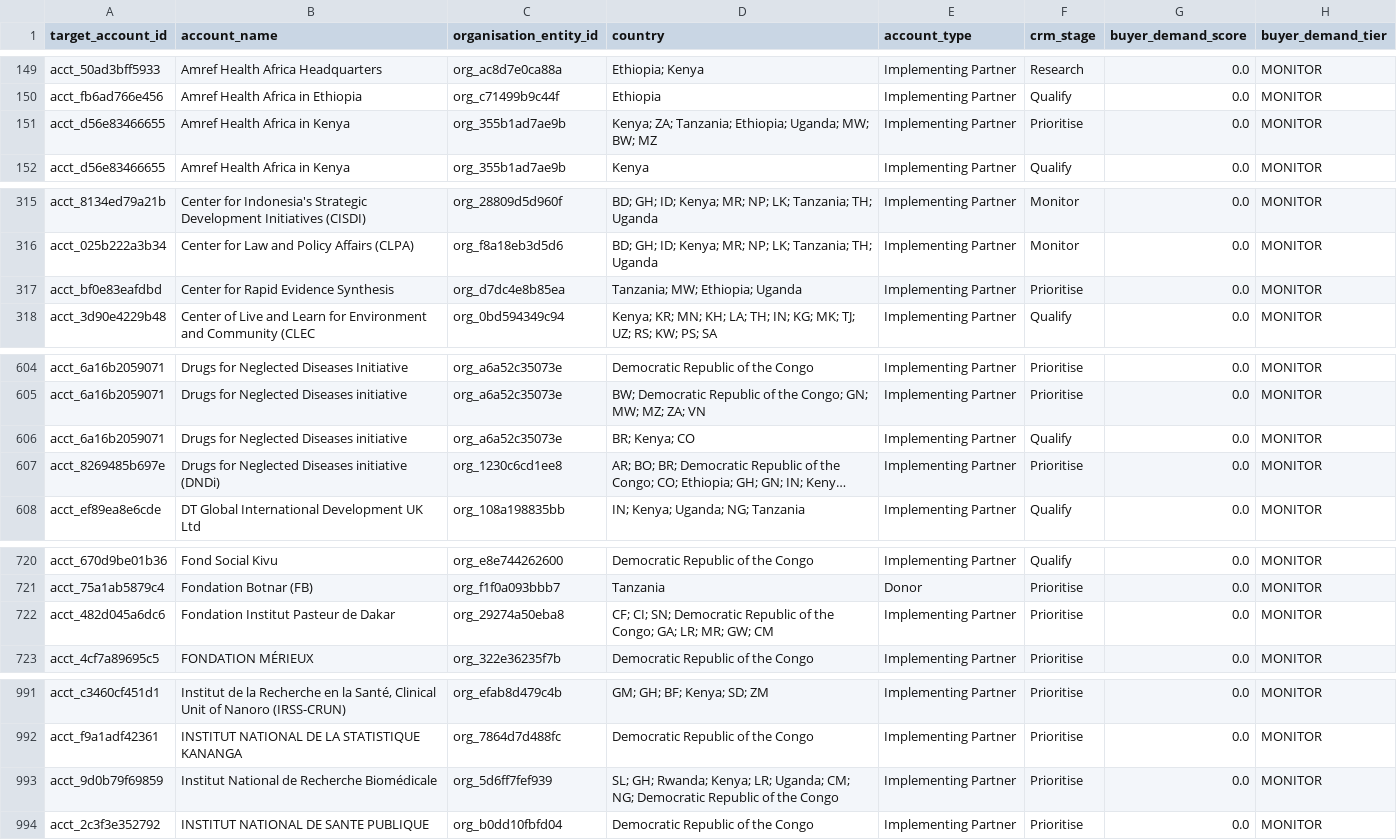
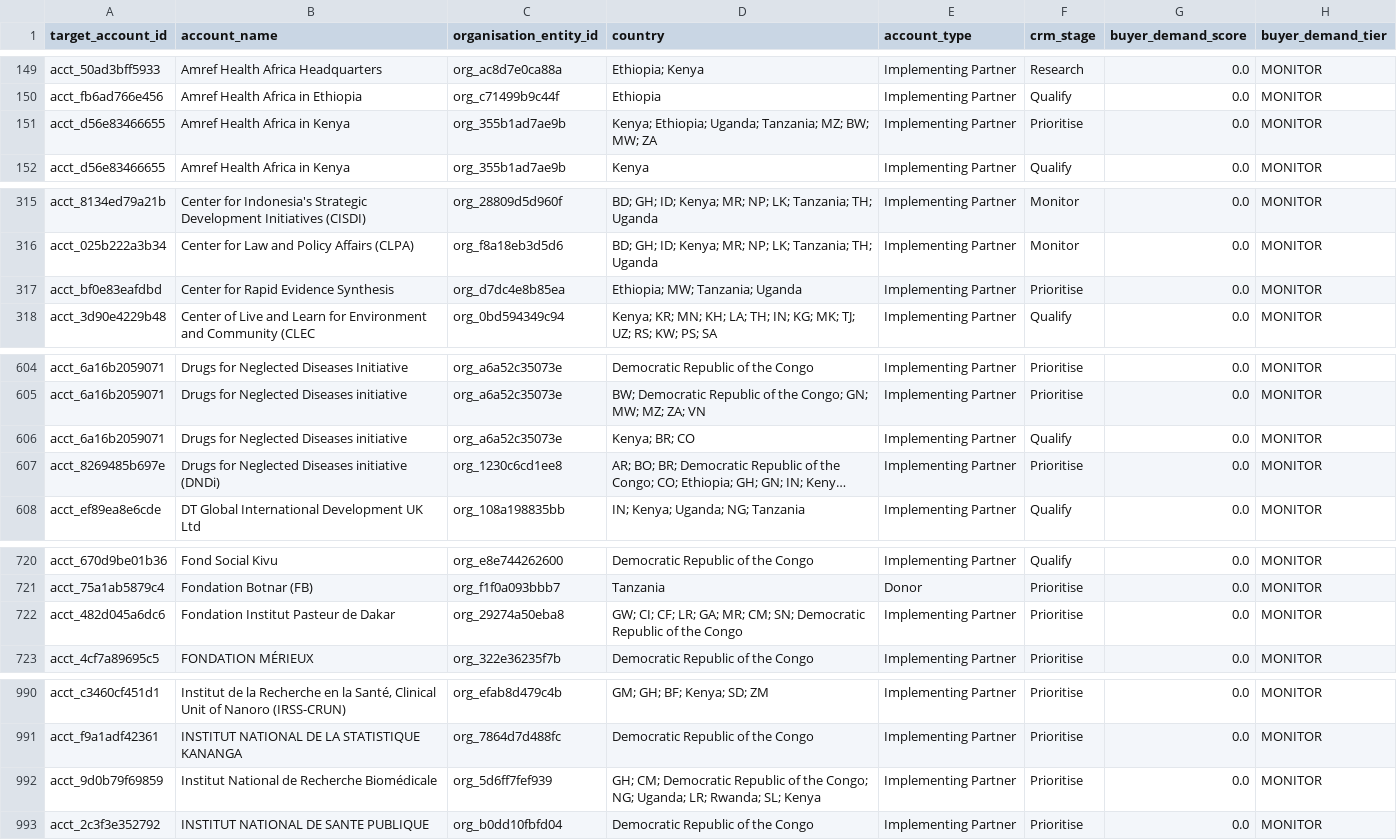
Before and after one commit to ogmomanyi/health-infra-tracker, a CSV file: data/commercial_account_priority.csv, drawn as a sheet; only a part is shown, gaps mark what is left out; long unchanged cells end in …; addresses are those after the commit; the diff covers the shown part only; the diff names each change by its address in the sheet, - before the commit and + after, or states it on an @@ line.

```diff
--- a/data/commercial_account_priority.csv
+++ b/data/commercial_account_priority.csv
-D151 (country): Kenya; ZA; Tanzania; Ethiopia; Uganda; MW; BW; MZ
+D151 (country): Kenya; Ethiopia; Uganda; Tanzania; MZ; BW; MW; ZA
-D317 (country): Tanzania; MW; Ethiopia; Uganda
+D317 (country): Ethiopia; MW; Tanzania; Uganda
-D606 (country): BR; Kenya; CO
+D606 (country): Kenya; BR; CO
-D722 (country): CF; CI; SN; Democratic Republic of the Congo; GA; LR; MR; GW; CM
+D722 (country): GW; CI; CF; LR; GA; MR; CM; SN; Democratic Republic of the Congo
-D992 (country): SL; GH; Rwanda; Kenya; LR; Uganda; CM; NG; Democratic Republic of the Congo
+D992 (country): GH; CM; Democratic Republic of the Congo; NG; Uganda; LR; Rwanda; SL; Kenya
```
Also changed, not shown: 2 removed rows and 13 edited cells elsewhere in this file, data/faram_account_commercial_memory.csv, data/tender_prediction_validation.csv, 1 other file.
